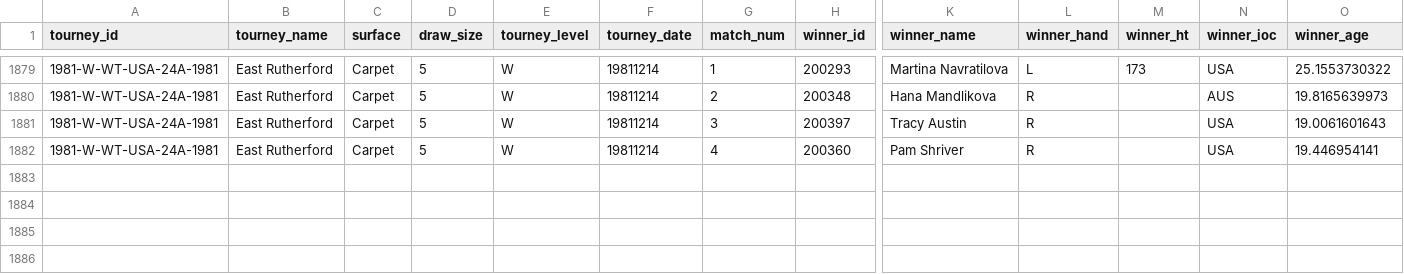
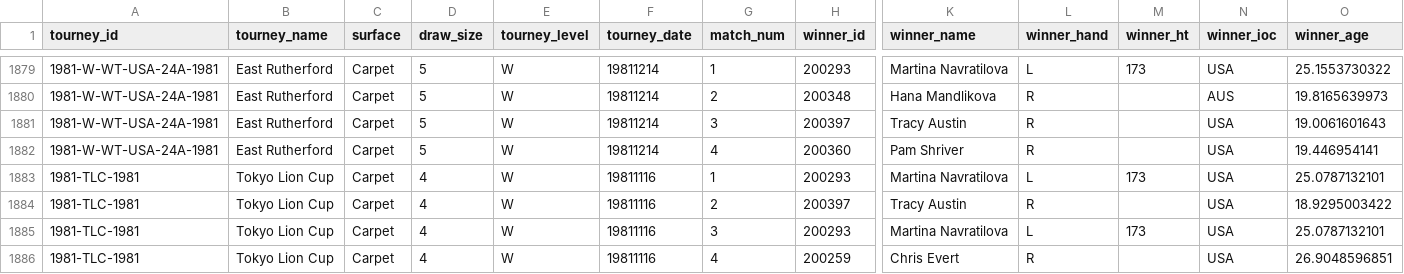
Before and after one commit to JeffSackmann/tennis_wta, a CSV file: wta_matches_1981.csv, drawn as a sheet; only a part is shown, gaps mark what is left out; rows hold the shown columns only; the diff names each change by its address in the sheet, - before the commit and + after, or states it on an @@ line.

```diff
--- a/wta_matches_1981.csv
+++ b/wta_matches_1981.csv
+row 1883: 1981-TLC-1981 | Tokyo Lion Cup | Carpet | 4 | W | 19811116 | 1 | 200293 | Martina Navratilova | L | 173 | USA | 25.0787132101
+row 1884: 1981-TLC-1981 | Tokyo Lion Cup | Carpet | 4 | W | 19811116 | 2 | 200397 | Tracy Austin | R |  | USA | 18.9295003422
+row 1885: 1981-TLC-1981 | Tokyo Lion Cup | Carpet | 4 | W | 19811116 | 3 | 200293 | Martina Navratilova | L | 173 | USA | 25.0787132101
+row 1886: 1981-TLC-1981 | Tokyo Lion Cup | Carpet | 4 | W | 19811116 | 4 | 200259 | Chris Evert | R |  | USA | 26.9048596851
```
Also changed, not shown: wta_matches_1978.csv, wta_matches_1979.csv, 4 other files.
